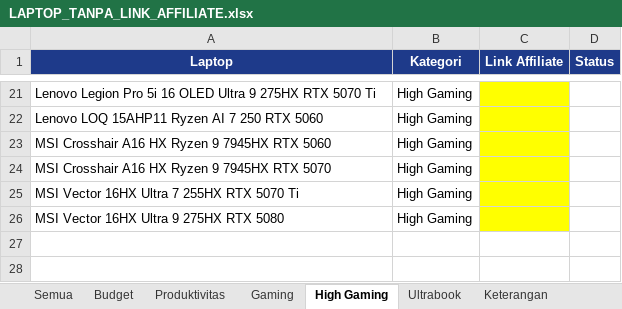
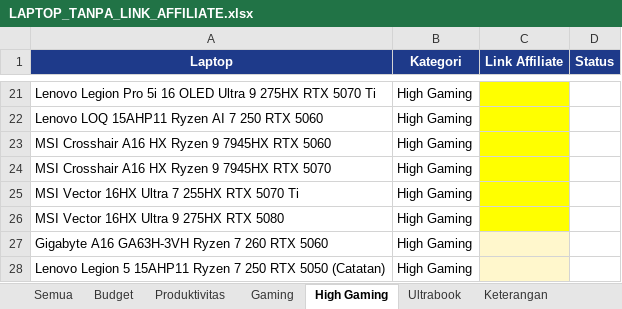
Before and after one commit to cabdans/astro-laptop-latihan, an Excel workbook: LAPTOP_TANPA_LINK_AFFILIATE.xlsx, sheet High Gaming, drawn as a sheet; only a part is shown, gaps mark what is left out; values as stored, in another font and other column widths than the file's, no borders; the diff names each change by its address in the sheet, - before the commit and + after, or states it on an @@ line.

```diff
--- a/LAPTOP_TANPA_LINK_AFFILIATE.xlsx (sheet High Gaming)
+++ b/LAPTOP_TANPA_LINK_AFFILIATE.xlsx (sheet High Gaming)
+row 27: Gigabyte A16 GA63H-3VH Ryzen 7 260 RTX 5060 | High Gaming
+row 28: Lenovo Legion 5 15AHP11 Ryzen 7 250 RTX 5050 (Catatan) | High Gaming
```
Also changed, not shown: sheet Ultrabook, sheet Gaming, 16 other files.
